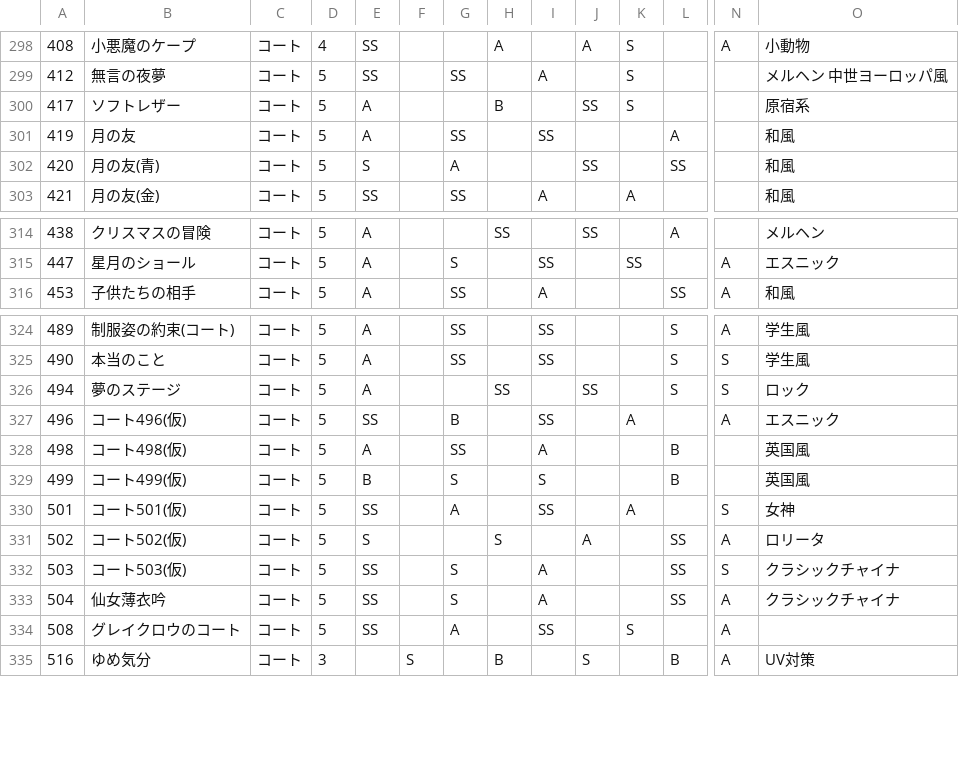
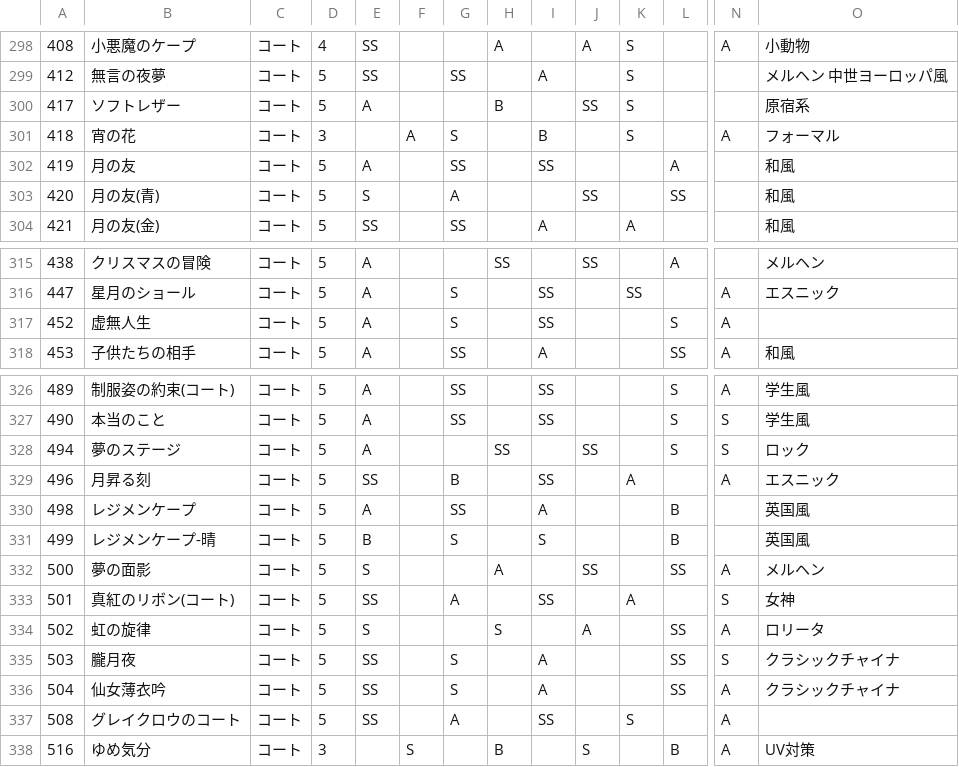
Before and after one commit to ShTair/MiracleNikkiData, a CSV file: Items/2_Coat.csv, drawn as a sheet; only a part is shown, gaps mark what is left out; addresses are those after the commit; rows hold the shown columns only; the diff names each change by its address in the sheet, - before the commit and + after, or states it on an @@ line.

```diff
--- a/Items/2_Coat.csv
+++ b/Items/2_Coat.csv
+row 301: 418 | 宵の花 | コート | 3 |  | A | S |  | B |  | S |  | A | フォーマル
+row 317: 452 | 虚無人生 | コート | 5 | A |  | S |  | SS |  |  | S | A
-B329: コート496(仮)
+B329: 月昇る刻
-B330: コート498(仮)
+B330: レジメンケープ
-B331: コート499(仮)
+B331: レジメンケープ-晴
+row 332: 500 | 夢の面影 | コート | 5 | S |  |  | A |  | SS |  | SS | A | メルヘン
-B333: コート501(仮)
+B333: 真紅のリボン(コート)
-B334: コート502(仮)
+B334: 虹の旋律
-B335: コート503(仮)
+B335: 朧月夜
```
Also changed, not shown: Items/0_Hairstyle.csv, Items/1_Dress.csv, 6 other files.
